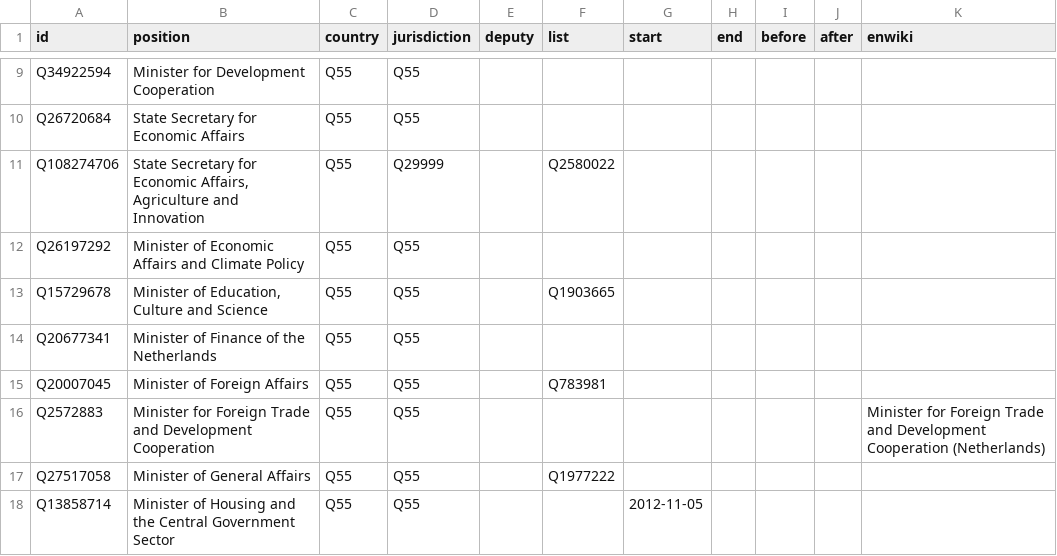
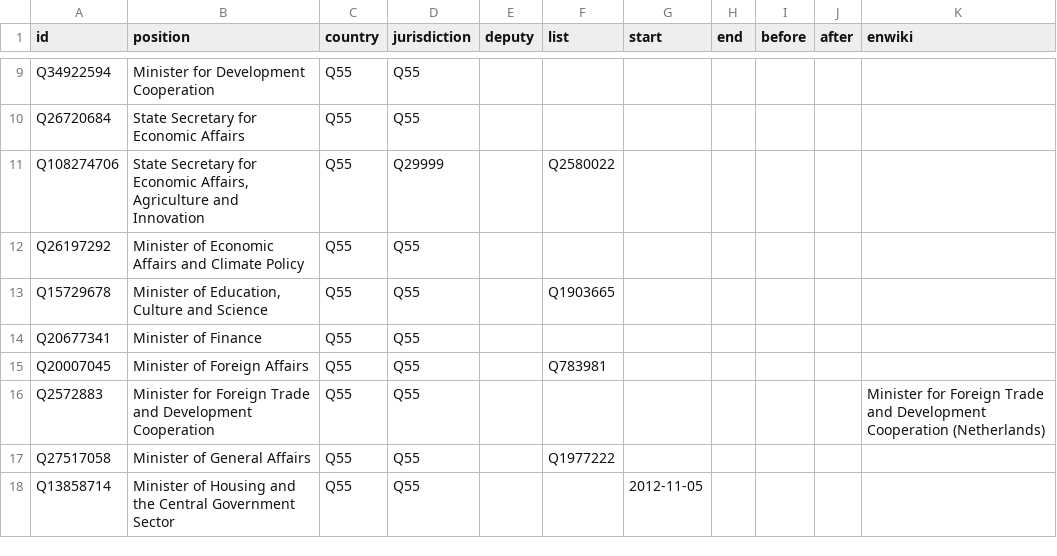
Before and after one commit to every-politician-scrapers/netherlands-cabinet, a CSV file: html/positions.csv, drawn as a sheet; only a part is shown, gaps mark what is left out.

```diff
--- a/html/positions.csv
+++ b/html/positions.csv
@@ -13,3 +13,3 @@ Q26197292,Minister of Economic Affairs and Climate Policy,Q55,Q55,,,,,,,
 Q15729678,"Minister of Education, Culture and Science",Q55,Q55,,Q1903665,,,,,
-Q20677341,Minister of Finance of the Netherlands,Q55,Q55,,,,,,,
+Q20677341,Minister of Finance,Q55,Q55,,,,,,,
 Q20007045,Minister of Foreign Affairs,Q55,Q55,,Q783981,,,,,
```
Also changed, not shown: html/current.csv, html/holders21.csv, 2 other files.
